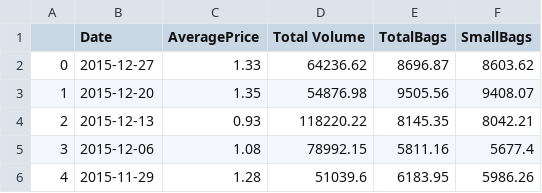
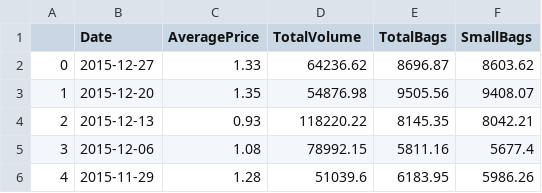
Before and after one commit to Amitpandey241/TaskToInsertDataUsingDask, a CSV file: avocado.csv, drawn as a sheet; only a part is shown.

```diff
--- a/avocado.csv
+++ b/avocado.csv
@@ -1,2 +1,2 @@
-,Date,AveragePrice,Total Volume,TotalBags,SmallBags
+,Date,AveragePrice,TotalVolume,TotalBags,SmallBags
 0,2015-12-27,1.33,64236.62,8696.87,8603.62
```
Also changed, not shown: 8 other files.
